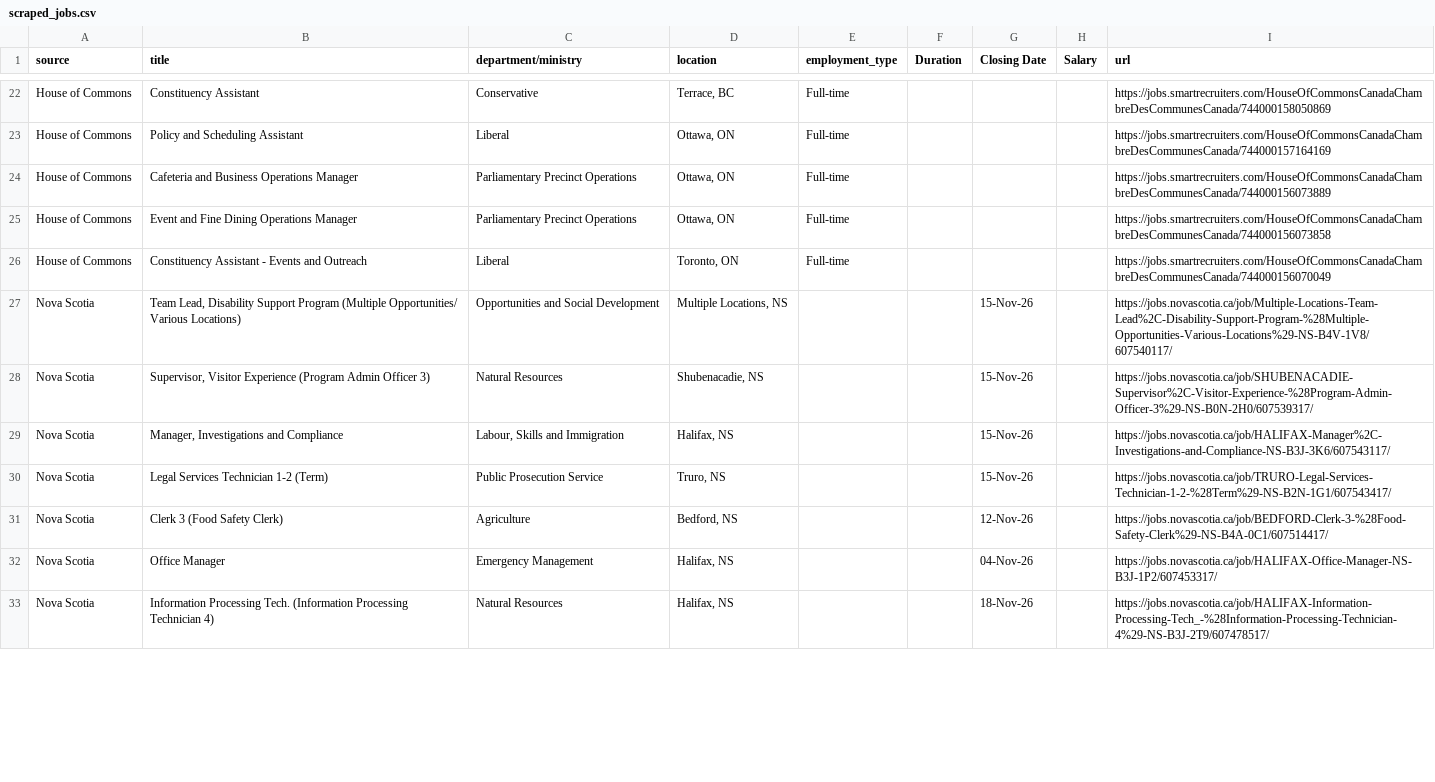
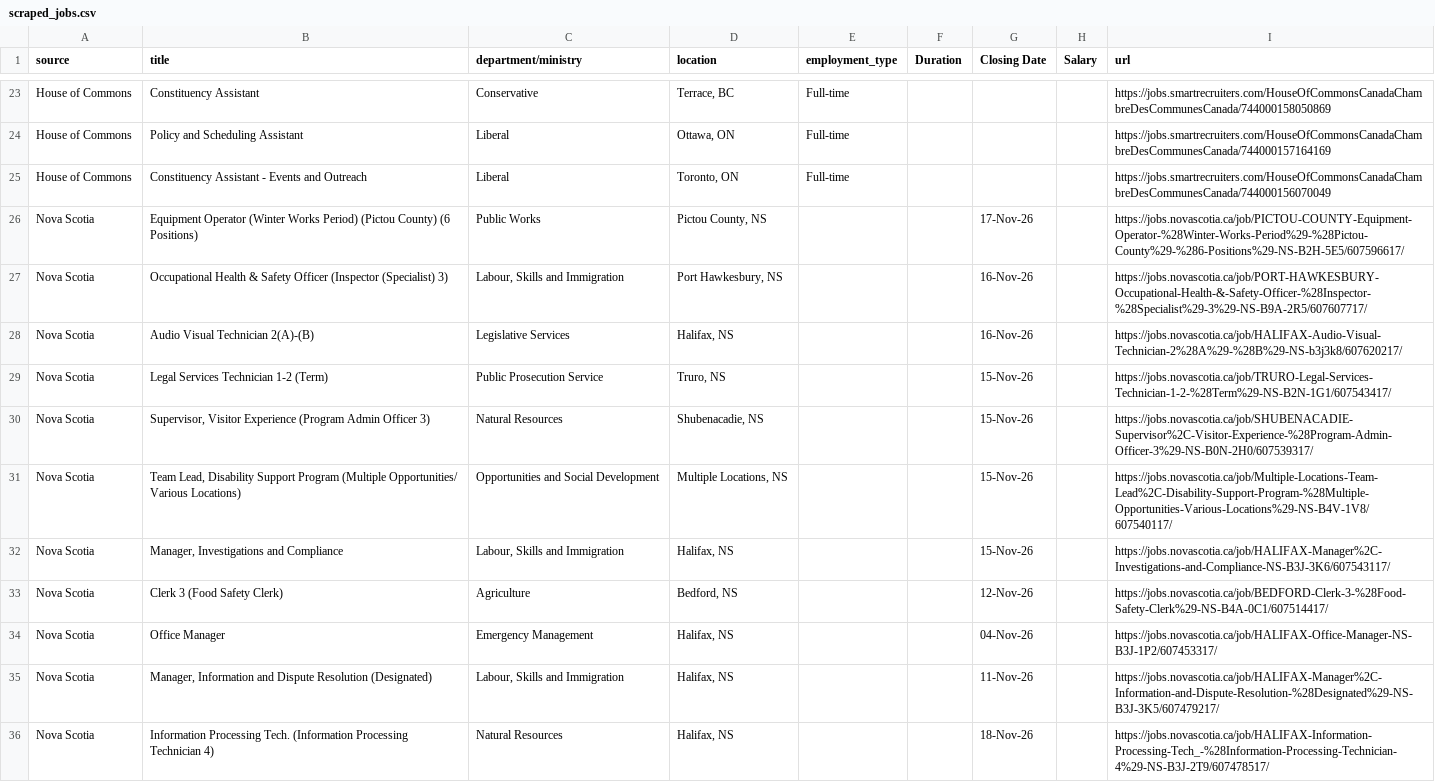
Before and after one commit to Glocal-Open-Source/showcase, a CSV file: scripts/scraped_jobs.csv, drawn as a sheet; only a part is shown, gaps mark what is left out; the diff covers the shown part only.

```diff
--- a/scripts/scraped_jobs.csv
+++ b/scripts/scraped_jobs.csv
@@ -23,11 +24,13 @@ House of Commons,Constituency Assistant,Conservative,"Terrace, BC",Full-time,,,,
 House of Commons,Policy and Scheduling Assistant,Liberal,"Ottawa, ON",Full-time,,,,https://jobs.smartrecruiters.com/HouseOfCommonsCanadaChambreDesCommunesCanada/744000157164169
-House of Commons,Cafeteria and Business Operations Manager,Parliamentary Precinct Operations,"Ottawa, ON",Full-time,,,,https://jobs.smartrecruiters.com/HouseOfCommonsCanadaChambreDesCommunesCanada/744000156073889
-House of Commons,Event and Fine Dining Operations Manager,Parliamentary Precinct Operations,"Ottawa, ON",Full-time,,,,https://jobs.smartrecruiters.com/HouseOfCommonsCanadaChambreDesCommunesCanada/744000156073858
 House of Commons,Constituency Assistant - Events and Outreach,Liberal,"Toronto, ON",Full-time,,,,https://jobs.smartrecruiters.com/HouseOfCommonsCanadaChambreDesCommunesCanada/744000156070049
+Nova Scotia,Equipment Operator (Winter Works Period) (Pictou County) (6 Positions),Public Works,"Pictou County, NS",,,17-Nov-26,,https://jobs.novascotia.ca/job/PICTOU-COUNTY-Equipment-Operator-%28Winter-Works-Period%29-%28Pictou-County%29-%286-Positions%29-NS-B2H-5E5/607596617/
+Nova Scotia,Occupational Health & Safety Officer (Inspector (Specialist) 3),"Labour, Skills and Immigration","Port Hawkesbury, NS",,,16-Nov-26,,https://jobs.novascotia.ca/job/PORT-HAWKESBURY-Occupational-Health-&-Safety-Officer-%28Inspector-%28Specialist%29-3%29-NS-B9A-2R5/607607717/
+Nova Scotia,Audio Visual Technician 2(A)-(B),Legislative Services,"Halifax, NS",,,16-Nov-26,,https://jobs.novascotia.ca/job/HALIFAX-Audio-Visual-Technician-2%28A%29-%28B%29-NS-b3j3k8/607620217/
+Nova Scotia,Legal Services Technician 1-2 (Term),Public Prosecution Service,"Truro, NS",,,15-Nov-26,,https://jobs.novascotia.ca/job/TRURO-Legal-Services-Technician-1-2-%28Term%29-NS-B2N-1G1/607543417/
+Nova Scotia,"Supervisor, Visitor Experience (Program Admin Officer 3)",Natural Resources,"Shubenacadie, NS",,,15-Nov-26,,https://jobs.novascotia.ca/job/SHUBENACADIE-Supervisor%2C-Visitor-Experience-%28Program-Admin-Officer-3%29-NS-B0N-2H0/607539317/
 Nova Scotia,"Team Lead, Disability Support Program (Multiple Opportunities/ Various Locations)",Opportunities and Social Development,"Multiple Locations, NS",,,15-Nov-26,,https://jobs.novascotia.ca/job/Multiple-Locations-Team-Lead%2C-Disability-Support-Program-%28Multiple-Opportunities-Various-Locations%29-NS-B4V-1V8/607540117/
-Nova Scotia,"Supervisor, Visitor Experience (Program Admin Officer 3)",Natural Resources,"Shubenacadie, NS",,,15-Nov-26,,https://jobs.novascotia.ca/job/SHUBENACADIE-Supervisor%2C-Visitor-Experience-%28Program-Admin-Officer-3%29-NS-B0N-2H0/607539317/
 Nova Scotia,"Manager, Investigations and Compliance","Labour, Skills and Immigration","Halifax, NS",,,15-Nov-26,,https://jobs.novascotia.ca/job/HALIFAX-Manager%2C-Investigations-and-Compliance-NS-B3J-3K6/607543117/
-Nova Scotia,Legal Services Technician 1-2 (Term),Public Prosecution Service,"Truro, NS",,,15-Nov-26,,https://jobs.novascotia.ca/job/TRURO-Legal-Services-Technician-1-2-%28Term%29-NS-B2N-1G1/607543417/
 Nova Scotia,Clerk 3 (Food Safety Clerk),Agriculture,"Bedford, NS",,,12-Nov-26,,https://jobs.novascotia.ca/job/BEDFORD-Clerk-3-%28Food-Safety-Clerk%29-NS-B4A-0C1/607514417/
 Nova Scotia,Office Manager,Emergency Management,"Halifax, NS",,,04-Nov-26,,https://jobs.novascotia.ca/job/HALIFAX-Office-Manager-NS-B3J-1P2/607453317/
+Nova Scotia,"Manager, Information and Dispute Resolution (Designated)","Labour, Skills and Immigration","Halifax, NS",,,11-Nov-26,,https://jobs.novascotia.ca/job/HALIFAX-Manager%2C-Information-and-Dispute-Resolution-%28Designated%29-NS-B3J-3K5/607479217/
 Nova Scotia,Information Processing Tech. (Information Processing Technician 4),Natural Resources,"Halifax, NS",,,18-Nov-26,,https://jobs.novascotia.ca/job/HALIFAX-Information-Processing-Tech_-%28Information-Processing-Technician-4%29-NS-B3J-2T9/607478517/
```
Also changed, not shown: 9 added rows, 11 removed rows and 1 moved row elsewhere in this file, 1 other file.
